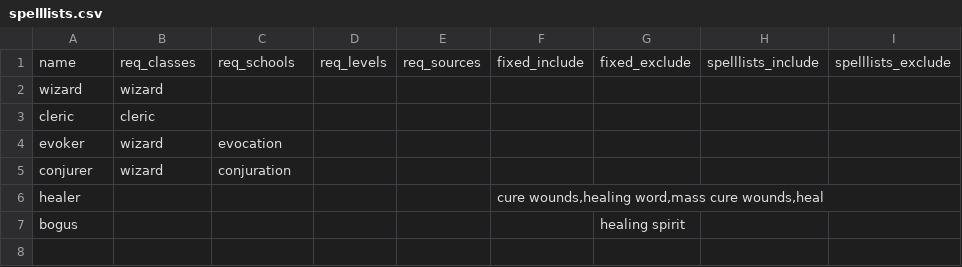
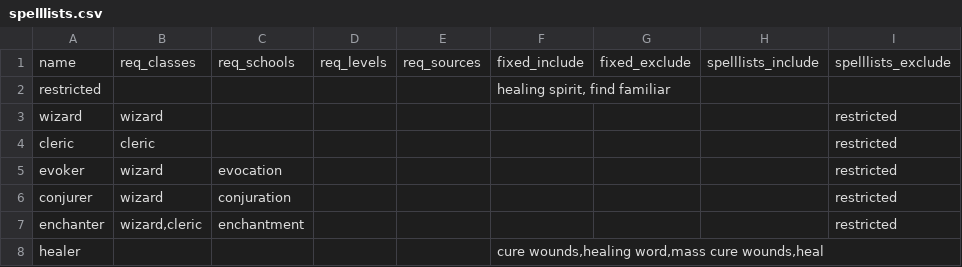
Before and after one commit to FriendGaru/npcgen, a CSV file: spelllists.csv, drawn as a sheet.

Commit message:
spellcasting revision
Spellcasting system (spelllists, profiles, and abilities) revised, should work as intended now

```diff
--- a/spelllists.csv
+++ b/spelllists.csv
@@ -1,7 +1,8 @@
 name,req_classes,req_schools,req_levels,req_sources,fixed_include,fixed_exclude,spelllists_include,spelllists_exclude
-wizard,wizard,,,,,,,
-cleric,cleric,,,,,,,
-evoker,wizard,evocation,,,,,,
-conjurer,wizard,conjuration,,,,,,
+restricted,,,,,"healing spirit, find familiar",,,
+wizard,wizard,,,,,,,restricted
+cleric,cleric,,,,,,,restricted
+evoker,wizard,evocation,,,,,,restricted
+conjurer,wizard,conjuration,,,,,,restricted
+enchanter,"wizard,cleric",enchantment,,,,,,restricted
 healer,,,,,"cure wounds,healing word,mass cure wounds,heal",,,
-bogus,,,,,,healing spirit,,
```
Also changed, not shown: classtemplates.csv, 7 other files.
